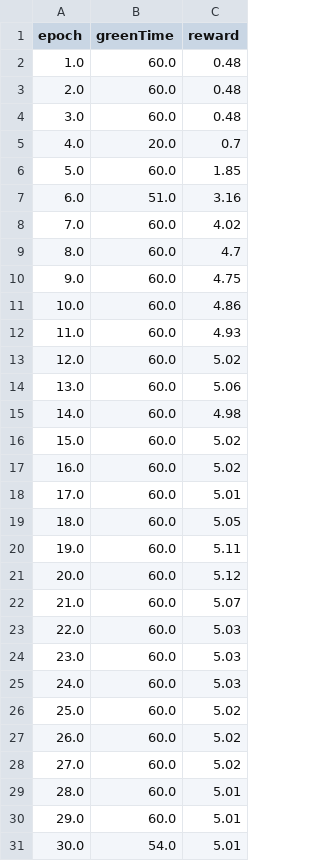
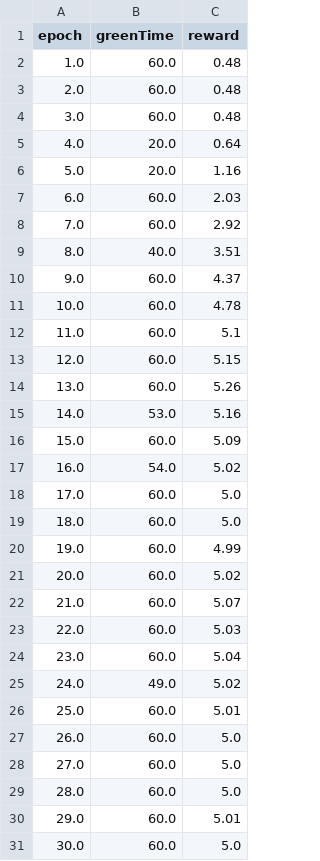
Before and after one commit to Hin-Nattapat/Reinforcement_Traffic_Project, a CSV file: Semester_2/map/4-way/result/SRL_reward_p1.csv, drawn as a sheet; only a part is shown; the diff covers the shown part only.

```diff
--- a/Semester_2/map/4-way/result/SRL_reward_p1.csv
+++ b/Semester_2/map/4-way/result/SRL_reward_p1.csv
@@ -4,28 +4,28 @@ epoch,greenTime,reward
 3.0,60.0,0.48
-4.0,20.0,0.7
-5.0,60.0,1.85
-6.0,51.0,3.16
-7.0,60.0,4.02
-8.0,60.0,4.7
-9.0,60.0,4.75
-10.0,60.0,4.86
-11.0,60.0,4.93
-12.0,60.0,5.02
-13.0,60.0,5.06
-14.0,60.0,4.98
-15.0,60.0,5.02
-16.0,60.0,5.02
-17.0,60.0,5.01
-18.0,60.0,5.05
-19.0,60.0,5.11
-20.0,60.0,5.12
+4.0,20.0,0.64
+5.0,20.0,1.16
+6.0,60.0,2.03
+7.0,60.0,2.92
+8.0,40.0,3.51
+9.0,60.0,4.37
+10.0,60.0,4.78
+11.0,60.0,5.1
+12.0,60.0,5.15
+13.0,60.0,5.26
+14.0,53.0,5.16
+15.0,60.0,5.09
+16.0,54.0,5.02
+17.0,60.0,5.0
+18.0,60.0,5.0
+19.0,60.0,4.99
+20.0,60.0,5.02
 21.0,60.0,5.07
 22.0,60.0,5.03
-23.0,60.0,5.03
-24.0,60.0,5.03
-25.0,60.0,5.02
-26.0,60.0,5.02
-27.0,60.0,5.02
-28.0,60.0,5.01
+23.0,60.0,5.04
+24.0,49.0,5.02
+25.0,60.0,5.01
+26.0,60.0,5.0
+27.0,60.0,5.0
+28.0,60.0,5.0
 29.0,60.0,5.01
-30.0,54.0,5.01
+30.0,60.0,5.0
```
Also changed, not shown: 1 added row and 18 edited cells elsewhere in this file, Semester_2/map/4-way/result/SRL_result_p1.csv, Semester_2/map/4-way/result/SRL_result_p2.csv, 4 other files.
